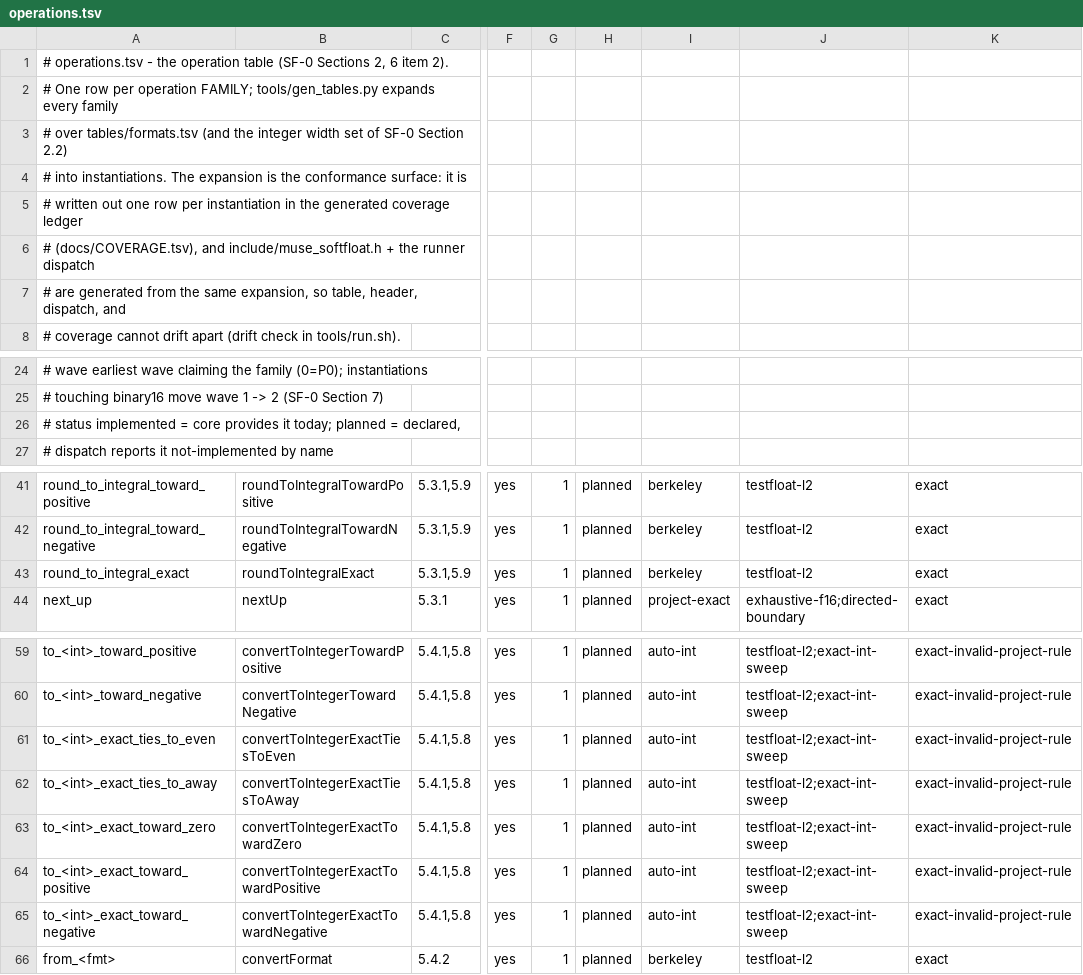
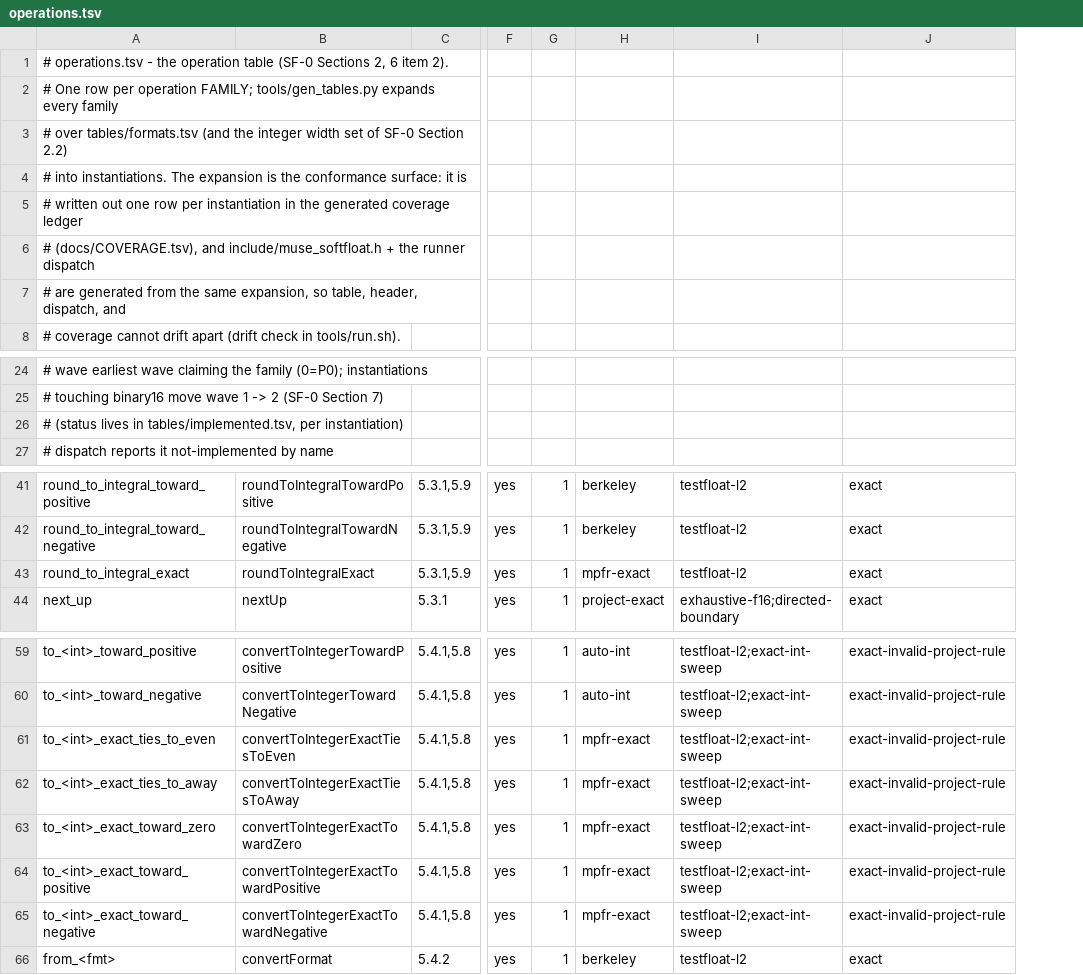
Before and after one commit to loganw234/muse-softfloat, a TSV file: tables/operations.tsv, drawn as a sheet; only a part is shown, gaps mark what is left out; removed rows and columns are numbered as before the commit, all else as after; the diff names each change by its address in the sheet, - before the commit and + after, or states it on an @@ line.

Commit message:
Wave 1 lead prep: shared kernels, ingest, per-instantiation status
What occurred (all lead-owned shared surface, SF-0 Section 7):
- tables/implemented.tsv is now the single status source (one row
  per implemented instantiation, seeded with the P0 63); the
  family-level status column left operations.tsv. Parcels append
  their own rows as operations land.
- The P0 binary64 packer is generalized over generated format
  parameters (msf_pack_generic + f16/f32/f64 wrappers) so both
  format parcels round through one implementation. Binary64
  behaviour is unchanged (P0 pack64 vectors byte-identical); new
  directed pack32/pack16 vector sets (6,160 each) gate the other
  widths against the same rational reference, now format-generic.
- src/msf_decode.h: shared decode (sign/class/exact sig*2^exp),
  the SF-0 2.5 NaN delivery matrix as one helper with the
  if/else reading recorded ((b) first signaling operand quieted
  wins, else (c) first quiet operand, else (a) default quiet NaN;
  payload conversion by field shift, default on truncation to
  the infinity pattern), and exact finite comparison.
- Runner: dispatch entries now carry generated, correctly typed
  call trampolines (all replayable signature classes, flags
  compared for real), internal.pack16/32 join pack64, and a
  per-file `# compare=` directive states masking (exact default;
  nan-class; berkeley-int) in the inventory, never silently.
  Board harness mirrors the same calls and flags in replies.
- tests/berkeley_ingest.py: streams pinned testfloat_gen into our
  format with Berkeley->MSF flag translation and provenance per
  line. Measured at prep: testfloat_gen produces exact=false
  semantics for roundToInt and integer conversions (no inexact
  ever appears), so those map to our named forms, and the *Exact*
  families have no Berkeley generator at all - their authority in
  operations.tsv is corrected to mpfr-exact in this commit
  (round_to_integral_exact, to_<int>_exact_*).

Verification: run.sh smoke PASS (29,982 vectors incl. new pack
widths, 9/9 controls, drift byte-identical, symbol scan clean);
ingest of f64_add level 1 produces 500 well-formed lines (flags
translated, runner malformed=0, skips named, verdict correctly
FAIL on zero passes); firmware rebuilds. The Spark verifier for
this prep gates the push, as usual.

No operation's status changes in this commit; Wave 1 parcels
(f32, f64) are briefed from it.

Co-Authored-By: Muse Code (muse-wonder-full-1.0) <noreply@meta.ai>

```diff
--- a/tables/operations.tsv
+++ b/tables/operations.tsv
-column H, rows 41-44: all planned; rows 59-66: all planned
-A26: # status implemented = core provides it today; planned = declared,
+A26: # (status lives in tables/implemented.tsv, per instantiation)
-H43: berkeley
+H43: mpfr-exact
-H61:H65: auto-int
+H61:H65: mpfr-exact
```
Also changed, not shown: docs/COVERAGE.tsv, 14 other files.
